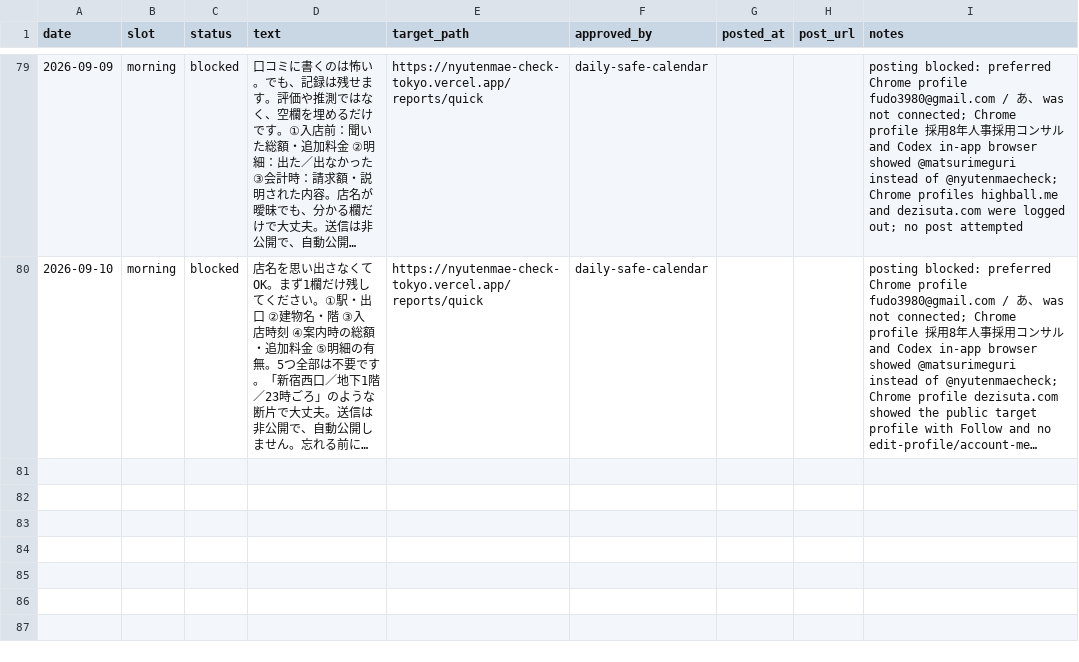
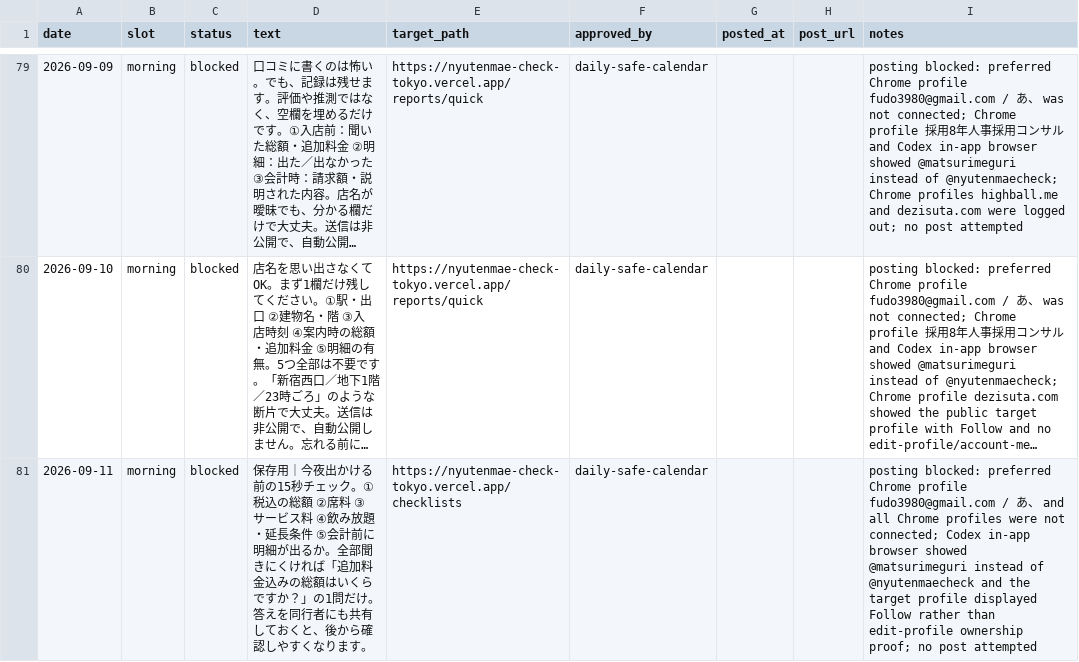
Before and after one commit to machonaengineer/nyutenmae-check-tokyo, a CSV file: SNS_AUTO_POST_QUEUE.csv, drawn as a sheet; only a part is shown, gaps mark what is left out; long unchanged cells end in …; the diff names each change by its address in the sheet, - before the commit and + after, or states it on an @@ line.

Commit message:
chore(sns): record blocked post for 2026-09-11

```diff
--- a/SNS_AUTO_POST_QUEUE.csv
+++ b/SNS_AUTO_POST_QUEUE.csv
+row 81: 2026-09-11 | morning | blocked | 保存用｜今夜出かける前の15秒チェック。①税込の総額 ②席料 ③サービス料 ④飲み放題・延長条件 ⑤会計前に明細が出るか。全部聞きにくければ「追加料金込みの総額はいくらですか？」の1問だけ。答えを同行者にも共有しておくと、後から確認しやすくなります。 | https://nyutenmae-check-tokyo.vercel.app/checklists | daily-safe-calendar |  |  | posting blocked: preferred Chrome profile fudo3980@gmail.com / あ、 and all Chrome profiles were not connected; Codex in-app browser showed @matsurimeguri instead of @nyutenmaecheck and the target profile displayed Follow rather than edit-profile ownership proof; no post attempted
```
